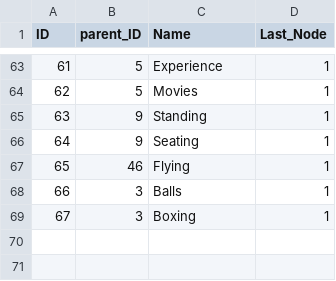
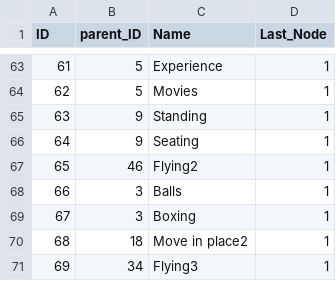
Before and after one commit to mdnpascual/Categorized_VRLauncher, a CSV file: VRLauncherInCsharp/node_struct.csv, drawn as a sheet; only a part is shown, gaps mark what is left out.

```diff
--- a/VRLauncherInCsharp/node_struct.csv
+++ b/VRLauncherInCsharp/node_struct.csv
@@ -66,4 +66,6 @@ ID,parent_ID,Name,Last_Node
 64,9,Seating,1
-65,46,Flying,1
+65,46,Flying2,1
 66,3,Balls,1
 67,3,Boxing,1
+68,18,Move in place2,1
+69,34,Flying3,1
```
Also changed, not shown: VRLauncherInCsharp/gamedb.csv, 2 other files.
